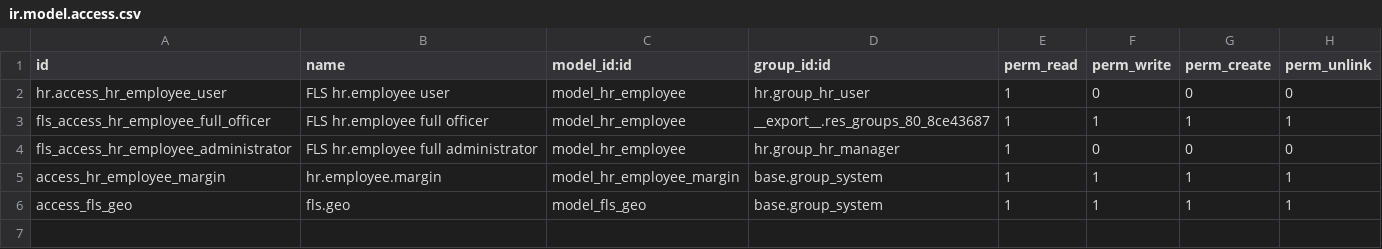
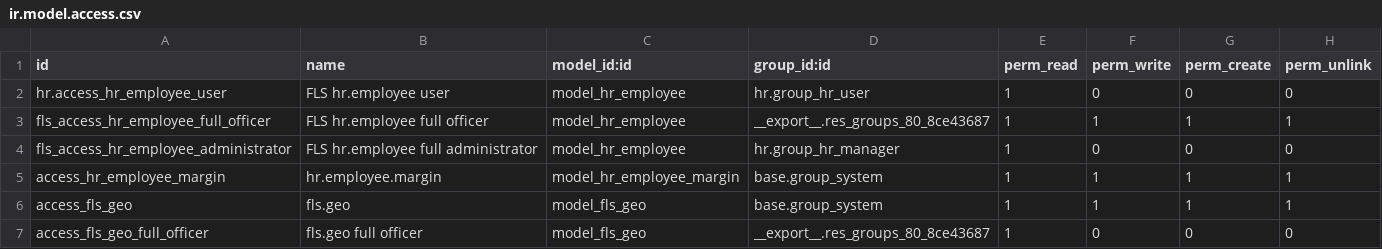
Before and after one commit to eacm-odoo/Training, a CSV file: fls_employee/security/ir.model.access.csv, drawn as a sheet; the diff names each change by its address in the sheet, - before the commit and + after, or states it on an @@ line.

```diff
--- a/fls_employee/security/ir.model.access.csv
+++ b/fls_employee/security/ir.model.access.csv
+row 7: access_fls_geo_full_officer | fls.geo full officer | model_fls_geo | __export__.res_groups_80_8ce43687 | 1 | 0 | 0 | 0
```
Also changed, not shown: 1 other file.
